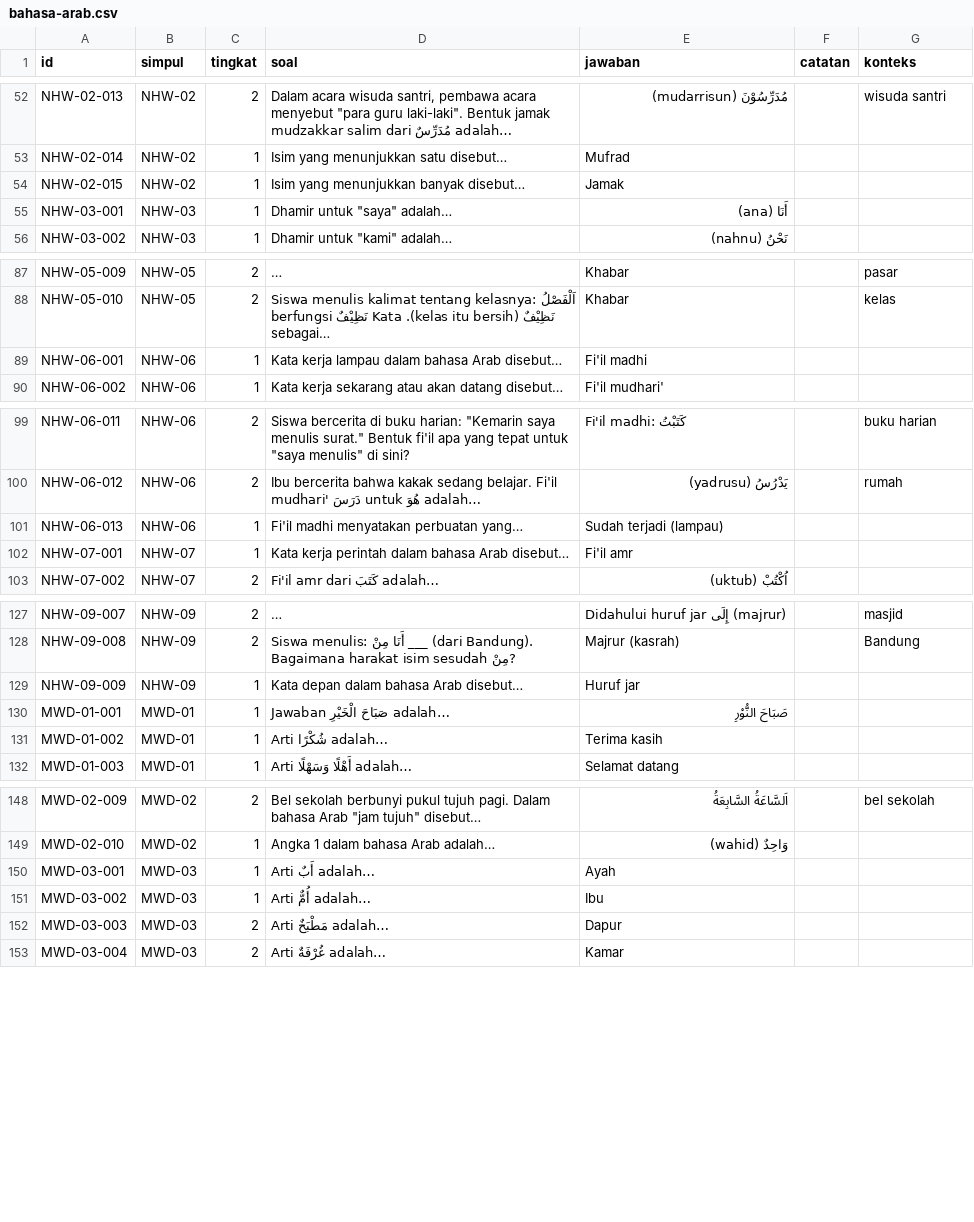
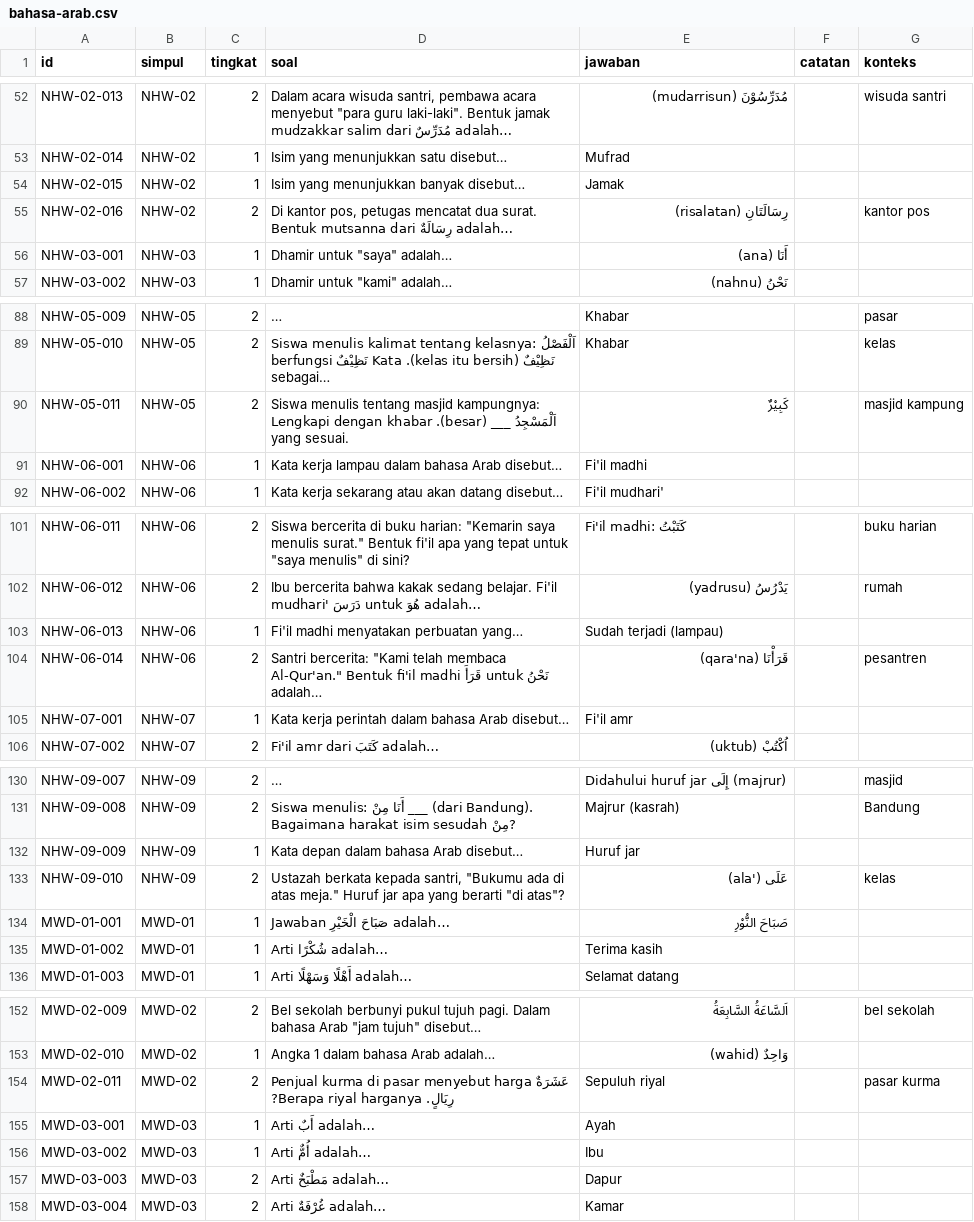
Before and after one commit to nugross190/Knowledge-Map-Project-Knovera, a CSV file: data/questions/bahasa-arab.csv, drawn as a sheet; only a part is shown, gaps mark what is left out; long unchanged cells end in …; the diff covers the shown part only; the diff names each change by its address in the sheet, - before the commit and + after, or states it on an @@ line.

```diff
--- a/data/questions/bahasa-arab.csv
+++ b/data/questions/bahasa-arab.csv
+row 55: NHW-02-016 | NHW-02 | 2 | Di kantor pos, petugas mencatat dua surat. Bentuk mutsanna dari رِسَالَةٌ adalah… | رِسَالَتَانِ (risalatan) |  | kantor pos
+row 90: NHW-05-011 | NHW-05 | 2 | Siswa menulis tentang masjid kampungnya: اَلْمَسْجِدُ ___ (besar). Lengkapi dengan khabar yang sesuai. | كَبِيْرٌ |  | masjid kampung
+row 104: NHW-06-014 | NHW-06 | 2 | Santri bercerita: "Kami telah membaca Al-Qur'an." Bentuk fi'il madhi قَرَأَ untuk نَحْنُ adalah… | قَرَأْنَا (qara'na) |  | pesantren
+row 133: NHW-09-010 | NHW-09 | 2 | Ustazah berkata kepada santri, "Bukumu ada di atas meja." Huruf jar apa yang berarti "di atas"? | عَلَى ('ala) |  | kelas
+row 154: MWD-02-011 | MWD-02 | 2 | Penjual kurma di pasar menyebut harga عَشَرَةٌ رِيَالٍ. Berapa riyal harganya? | Sepuluh riyal |  | pasar kurma
```
Also changed, not shown: 2 added rows elsewhere in this file, data/questions/bahasa-jepang.csv, data/questions/bahasa-sunda.csv, 26 other files.
